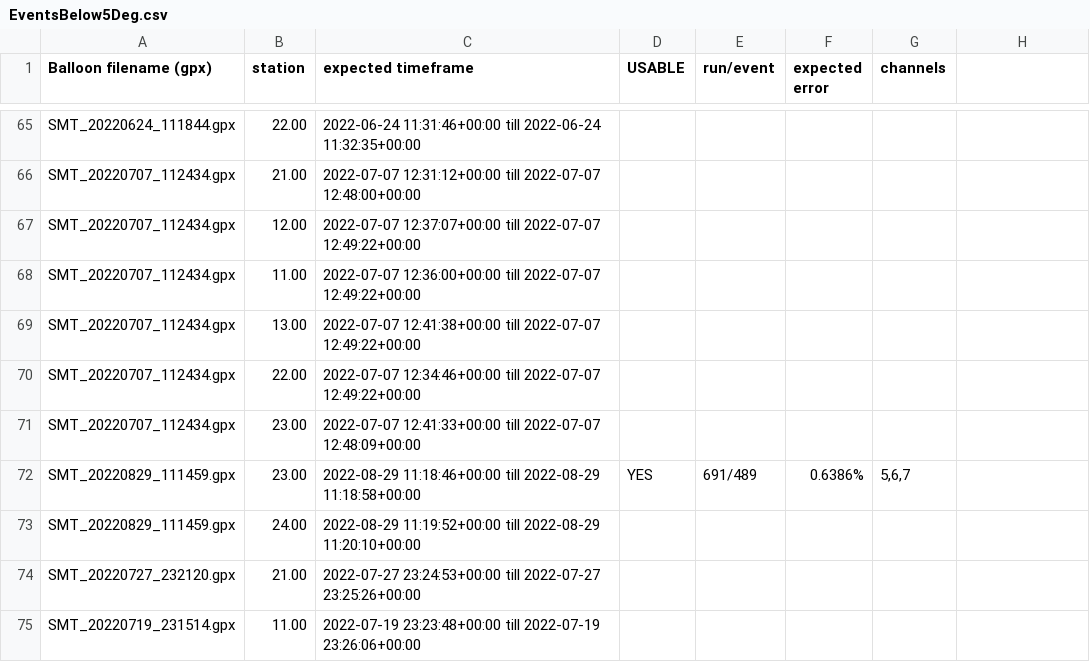
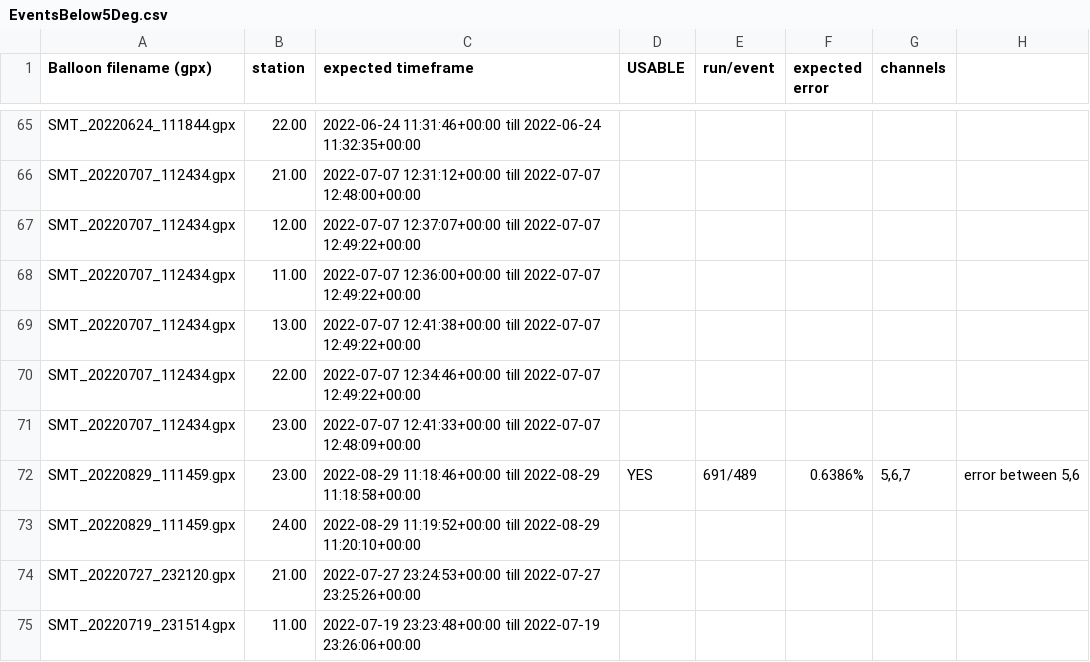
Before and after one commit to arthuradriaens-code/projects-mt, a CSV file: BaLLooN/RealData/EventsBelow5Deg.csv, drawn as a sheet; only a part is shown, gaps mark what is left out.

```diff
--- a/BaLLooN/RealData/EventsBelow5Deg.csv
+++ b/BaLLooN/RealData/EventsBelow5Deg.csv
@@ -71,3 +71,3 @@ SMT_20220707_112434.gpx,22.00,2022-07-07 12:34:46+00:00 till 2022-07-07 12:49:22
 SMT_20220707_112434.gpx,23.00,2022-07-07 12:41:33+00:00 till 2022-07-07 12:48:09+00:00
-SMT_20220829_111459.gpx,23.00,2022-08-29 11:18:46+00:00 till 2022-08-29 11:18:58+00:00,YES,691/489,0.6386%,"5,6,7"
+SMT_20220829_111459.gpx,23.00,2022-08-29 11:18:46+00:00 till 2022-08-29 11:18:58+00:00,YES,691/489,0.6386%,"5,6,7","error between 5,6"
 SMT_20220829_111459.gpx,24.00,2022-08-29 11:19:52+00:00 till 2022-08-29 11:20:10+00:00
```
Also changed, not shown: 3 other files.
